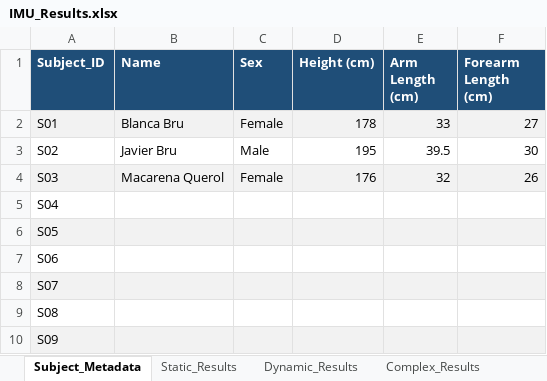
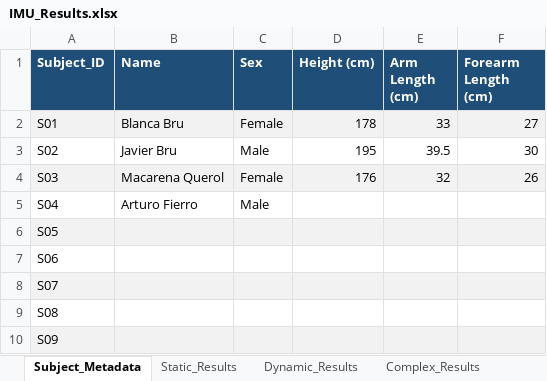
Before and after one commit to Blancabruq/IMU_Visualization, an Excel workbook: Data_Analysis/IMU_Results.xlsx, sheet Subject_Metadata, drawn as a sheet; values as stored, in another font and other column widths than the file's, no borders; the diff names each change by its address in the sheet, - before the commit and + after, or states it on an @@ line.

```diff
--- a/Data_Analysis/IMU_Results.xlsx (sheet Subject_Metadata)
+++ b/Data_Analysis/IMU_Results.xlsx (sheet Subject_Metadata)
-B5 (Name): (empty)
+B5 (Name): Arturo Fierro
-C5 (Sex): (empty)
+C5 (Sex): Male
```
Also changed, not shown: 2 other files.
